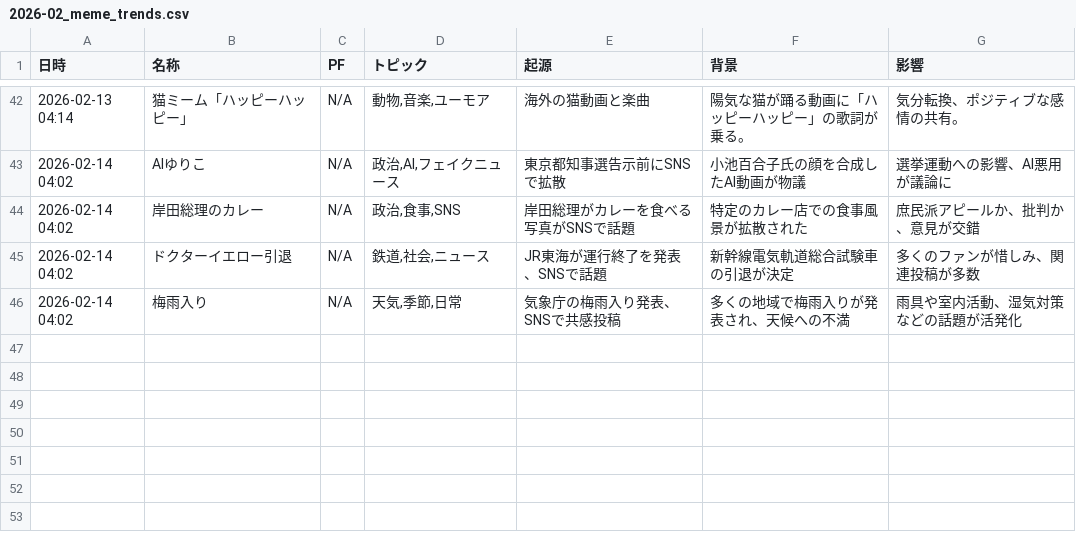
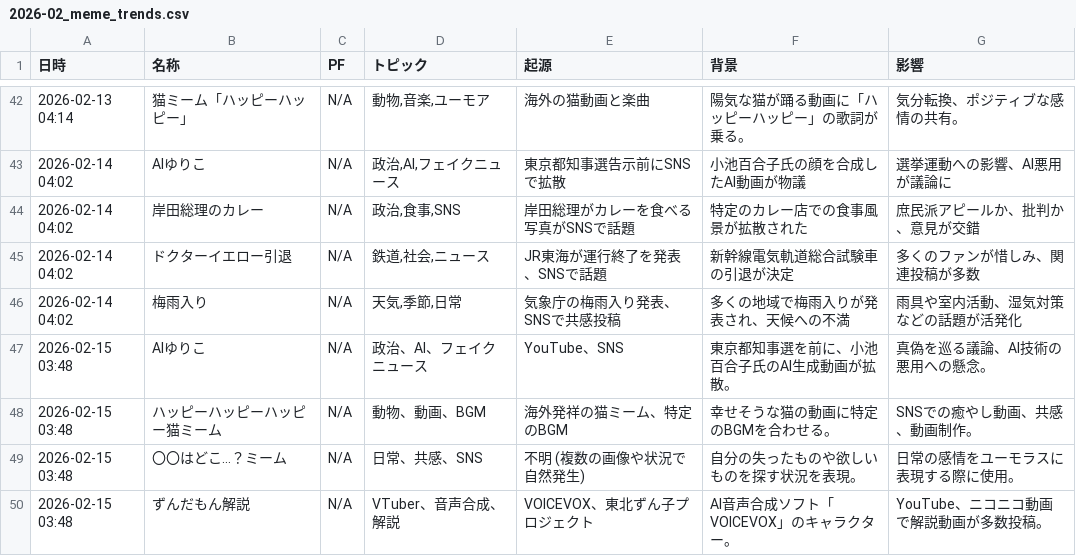
Before and after one commit to Hamaaan/sns-meme-reporting-jp, a CSV file: data/2026/2026-02_meme_trends.csv, drawn as a sheet; only a part is shown, gaps mark what is left out.

```diff
--- a/data/2026/2026-02_meme_trends.csv
+++ b/data/2026/2026-02_meme_trends.csv
@@ -46 +46,5 @@
 2026-02-14 04:02,梅雨入り,N/A,"天気,季節,日常",気象庁の梅雨入り発表、SNSで共感投稿,多くの地域で梅雨入りが発表され、天候への不満,雨具や室内活動、湿気対策などの話題が活発化
+2026-02-15 03:48,AIゆりこ,N/A,政治、AI、フェイクニュース,YouTube、SNS,東京都知事選を前に、小池百合子氏のAI生成動画が拡散。,真偽を巡る議論、AI技術の悪用への懸念。
+2026-02-15 03:48,ハッピーハッピーハッピー猫ミーム,N/A,動物、動画、BGM,海外発祥の猫ミーム、特定のBGM,幸せそうな猫の動画に特定のBGMを合わせる。,SNSでの癒やし動画、共感、動画制作。
+2026-02-15 03:48,〇〇はどこ…？ミーム,N/A,日常、共感、SNS,不明 (複数の画像や状況で自然発生),自分の失ったものや欲しいものを探す状況を表現。,日常の感情をユーモラスに表現する際に使用。
+2026-02-15 03:48,ずんだもん解説,N/A,VTuber、音声合成、解説,VOICEVOX、東北ずん子プロジェクト,AI音声合成ソフト「VOICEVOX」のキャラクター。,YouTube、ニコニコ動画で解説動画が多数投稿。
```
Also changed, not shown: 1 other file.
